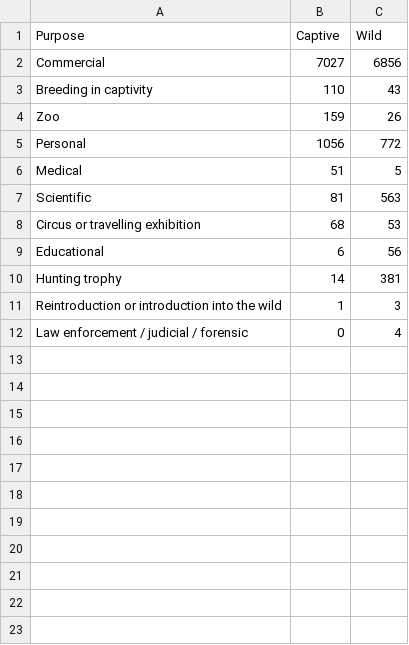
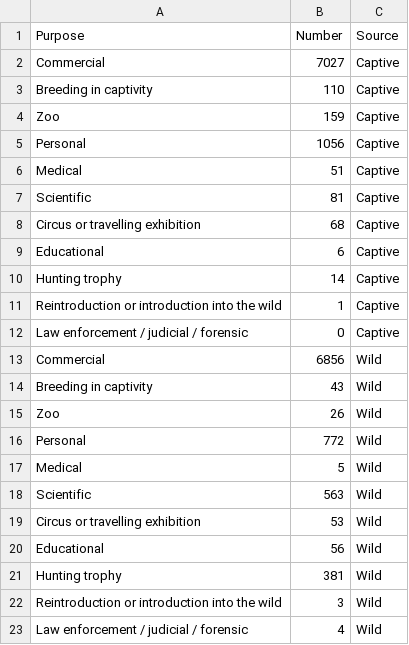
Before and after one commit to msavMonash/Week10Homework, a CSV file: data/PurposeCaptiveWild.csv, drawn as a sheet.

Commit message:
changed data file

```diff
--- a/data/PurposeCaptiveWild.csv
+++ b/data/PurposeCaptiveWild.csv
@@ -1,12 +1,23 @@
-Purpose,Captive,Wild
-Commercial,7027,6856
-Breeding in captivity,110,43
-Zoo,159,26
-Personal,1056,772
-Medical,51,5
-Scientific,81,563
-Circus or travelling exhibition,68,53
-Educational,6,56
-Hunting trophy,14,381
-Reintroduction or introduction into the wild,1,3
-Law enforcement / judicial / forensic,0,4
+Purpose,Number,Source
+Commercial,7027,Captive
+Breeding in captivity,110,Captive
+Zoo,159,Captive
+Personal,1056,Captive
+Medical,51,Captive
+Scientific,81,Captive
+Circus or travelling exhibition,68,Captive
+Educational,6,Captive
+Hunting trophy,14,Captive
+Reintroduction or introduction into the wild,1,Captive
+Law enforcement / judicial / forensic,0,Captive
+Commercial,6856,Wild
+Breeding in captivity,43,Wild
+Zoo,26,Wild
+Personal,772,Wild
+Medical,5,Wild
+Scientific,563,Wild
+Circus or travelling exhibition,53,Wild
+Educational,56,Wild
+Hunting trophy,381,Wild
+Reintroduction or introduction into the wild,3,Wild
+Law enforcement / judicial / forensic,4,Wild
```
